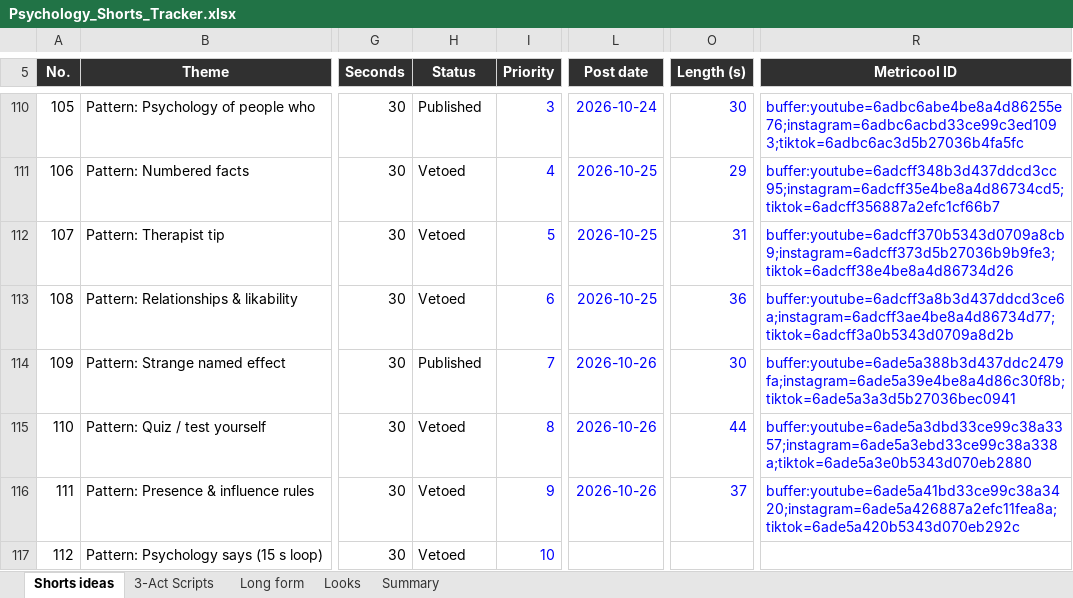
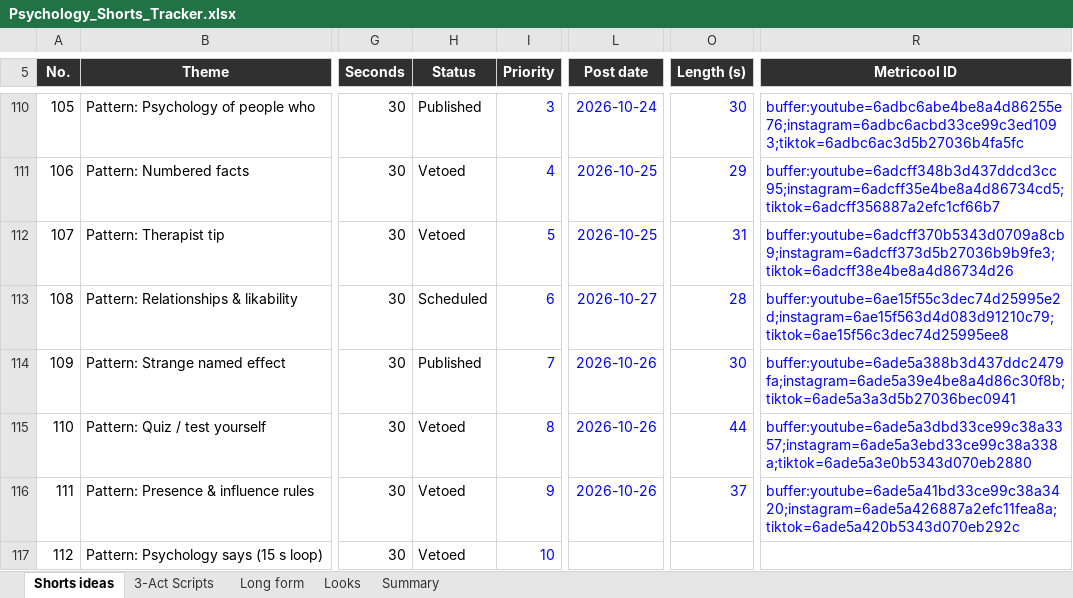
Before and after one commit to SamShark777/motion-as-code, an Excel workbook: shorts/Psychology_Shorts_Tracker.xlsx, sheet Shorts ideas, drawn as a sheet; only a part is shown, gaps mark what is left out; values as stored, in another font and other column widths than the file's, no borders; conditional formats and table styles not drawn; the diff names each change by its address in the sheet, - before the commit and + after, or states it on an @@ line.

Commit message:
ci: scheduled 2026-10-28

```diff
--- a/shorts/Psychology_Shorts_Tracker.xlsx (sheet Shorts ideas)
+++ b/shorts/Psychology_Shorts_Tracker.xlsx (sheet Shorts ideas)
-H113 (Status): Vetoed
+H113 (Status): Scheduled
-L113 (Post date): 2026-10-25
+L113 (Post date): 2026-10-27
-O113 (Length (s)): 36
+O113 (Length (s)): 28
-R113 (Metricool ID): buffer:youtube=6adcff3a8b3d437ddcd3ce6a;instagram=6adcff3ae4be8a4d86734d77;tiktok=6adcff3a0b5343d0709a8d2b
+R113 (Metricool ID): buffer:youtube=6ae15f55c3dec74d25995e2d;instagram=6ae15f563d4d083d91210c79;tiktok=6ae15f56c3dec74d25995ee8
```
Also changed, not shown: 1 other file.
